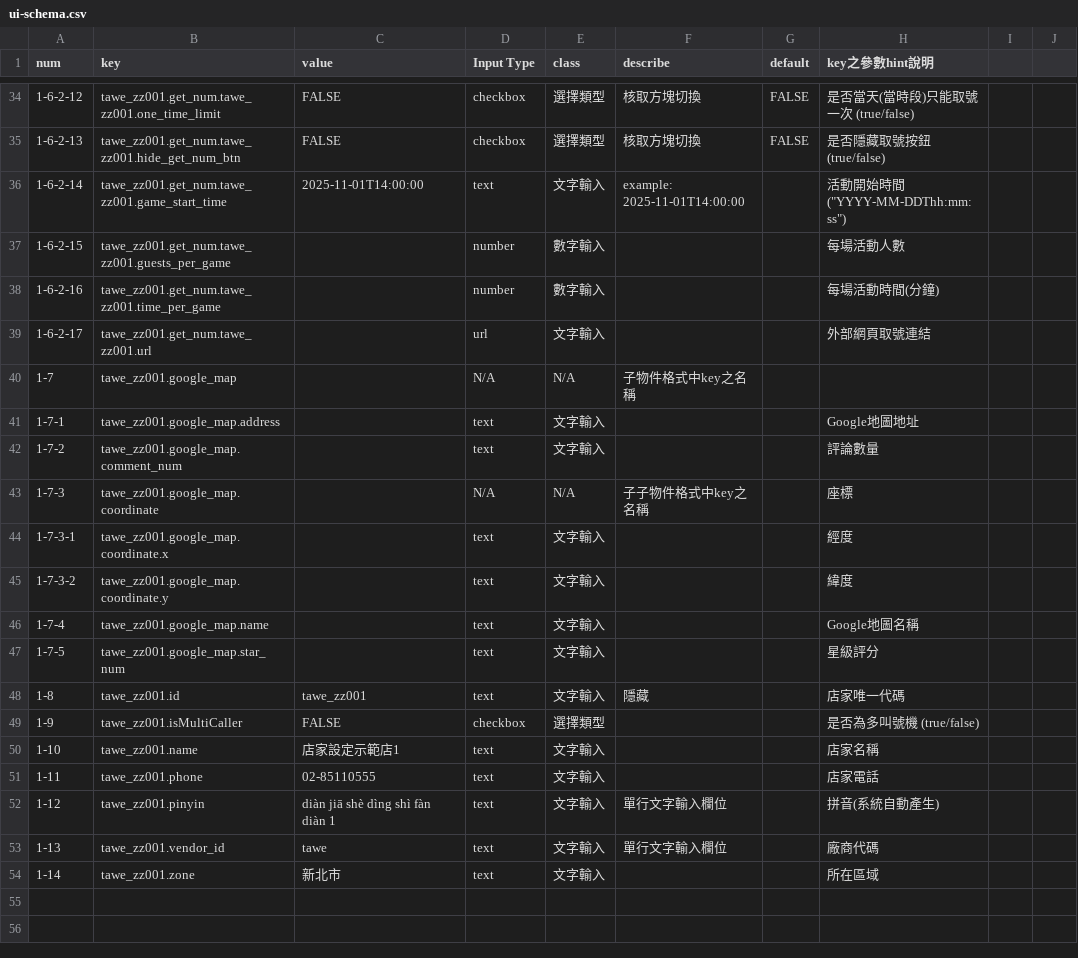
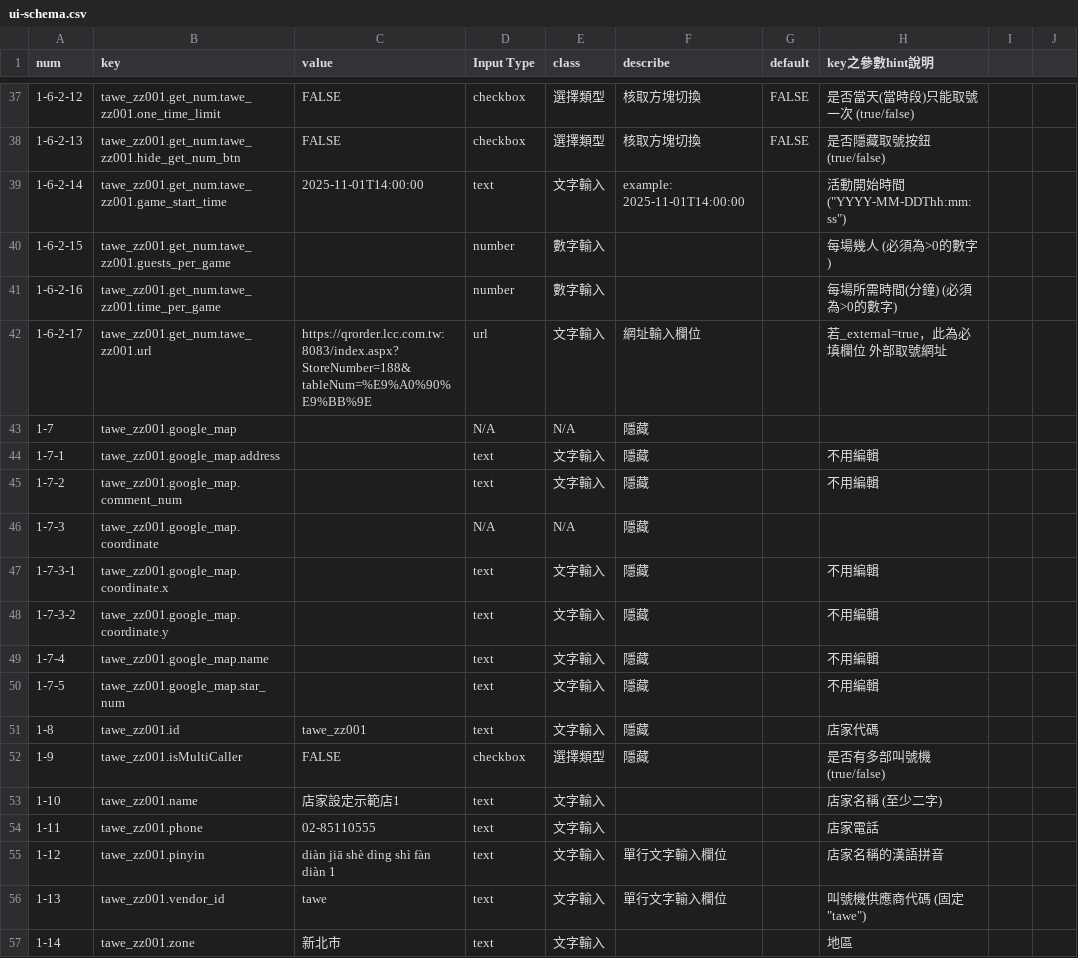
Before and after one commit to mickmon1349/cmb-crm-system, a CSV file: public/ui-schema.csv, drawn as a sheet; only a part is shown, gaps mark what is left out; the diff covers the shown part only.

```diff
--- a/public/ui-schema.csv
+++ b/public/ui-schema.csv
@@ -36,19 +39,19 @@ num,key,value,Input Type,class,describe,default,key之參數hint說明
 1-6-2-14,tawe_zz001.get_num.tawe_zz001.game_start_time,2025-11-01T14:00:00,text,文字輸入,example: 2025-11-01T14:00:00,,活動開始時間 ("YYYY-MM-DDThh:mm:ss")
-1-6-2-15,tawe_zz001.get_num.tawe_zz001.guests_per_game,,number,數字輸入,,,每場活動人數
-1-6-2-16,tawe_zz001.get_num.tawe_zz001.time_per_game,,number,數字輸入,,,每場活動時間(分鐘)
-1-6-2-17,tawe_zz001.get_num.tawe_zz001.url,,url,文字輸入,,,外部網頁取號連結
-1-7,tawe_zz001.google_map,,N/A,N/A,子物件格式中key之名稱,,
-1-7-1,tawe_zz001.google_map.address,,text,文字輸入,,,Google地圖地址
-1-7-2,tawe_zz001.google_map.comment_num,,text,文字輸入,,,評論數量
-1-7-3,tawe_zz001.google_map.coordinate,,N/A,N/A,子子物件格式中key之名稱,,座標
-1-7-3-1,tawe_zz001.google_map.coordinate.x,,text,文字輸入,,,經度
-1-7-3-2,tawe_zz001.google_map.coordinate.y,,text,文字輸入,,,緯度
-1-7-4,tawe_zz001.google_map.name,,text,文字輸入,,,Google地圖名稱
-1-7-5,tawe_zz001.google_map.star_num,,text,文字輸入,,,星級評分
-1-8,tawe_zz001.id,tawe_zz001,text,文字輸入,隱藏,,店家唯一代碼
-1-9,tawe_zz001.isMultiCaller,FALSE,checkbox,選擇類型,,,是否為多叫號機 (true/false)
-1-10,tawe_zz001.name,店家設定示範店1,text,文字輸入,,,店家名稱
+1-6-2-15,tawe_zz001.get_num.tawe_zz001.guests_per_game,,number,數字輸入,,,每場幾人 (必須為>0的數字)
+1-6-2-16,tawe_zz001.get_num.tawe_zz001.time_per_game,,number,數字輸入,,,每場所需時間(分鐘) (必須為>0的數字)
+1-6-2-17,tawe_zz001.get_num.tawe_zz001.url,https://qrorder.lcc.com.tw:8083/index.aspx?StoreNumber=188&tableNum=%E9%A0%90%E9%BB%9E,url,文字輸入,網址輸入欄位,,若_external=true，此為必填欄位 外部取號網址
+1-7,tawe_zz001.google_map,,N/A,N/A,隱藏,,
+1-7-1,tawe_zz001.google_map.address,,text,文字輸入,隱藏,,不用編輯
+1-7-2,tawe_zz001.google_map.comment_num,,text,文字輸入,隱藏,,不用編輯
+1-7-3,tawe_zz001.google_map.coordinate,,N/A,N/A,隱藏,,
+1-7-3-1,tawe_zz001.google_map.coordinate.x,,text,文字輸入,隱藏,,不用編輯
+1-7-3-2,tawe_zz001.google_map.coordinate.y,,text,文字輸入,隱藏,,不用編輯
+1-7-4,tawe_zz001.google_map.name,,text,文字輸入,隱藏,,不用編輯
+1-7-5,tawe_zz001.google_map.star_num,,text,文字輸入,隱藏,,不用編輯
+1-8,tawe_zz001.id,tawe_zz001,text,文字輸入,隱藏,,店家代碼
+1-9,tawe_zz001.isMultiCaller,FALSE,checkbox,選擇類型,隱藏,,是否有多部叫號機 (true/false)
+1-10,tawe_zz001.name,店家設定示範店1,text,文字輸入,,,店家名稱 (至少二字)
 1-11,tawe_zz001.phone,02-85110555,text,文字輸入,,,店家電話
-1-12,tawe_zz001.pinyin,diàn jiā shè dìng shì fàn diàn 1,text,文字輸入,單行文字輸入欄位,,拼音(系統自動產生)
-1-13,tawe_zz001.vendor_id,tawe,text,文字輸入,單行文字輸入欄位,,廠商代碼
-1-14,tawe_zz001.zone,新北市,text,文字輸入,,,所在區域
+1-12,tawe_zz001.pinyin,diàn jiā shè dìng shì fàn diàn 1,text,文字輸入,單行文字輸入欄位,,店家名稱的漢語拼音
+1-13,tawe_zz001.vendor_id,tawe,text,文字輸入,單行文字輸入欄位,,叫號機供應商代碼 (固定"tawe")
+1-14,tawe_zz001.zone,新北市,text,文字輸入,,,地區
```
Also changed, not shown: 3 added rows and 4 edited cells elsewhere in this file, 1 other file.
